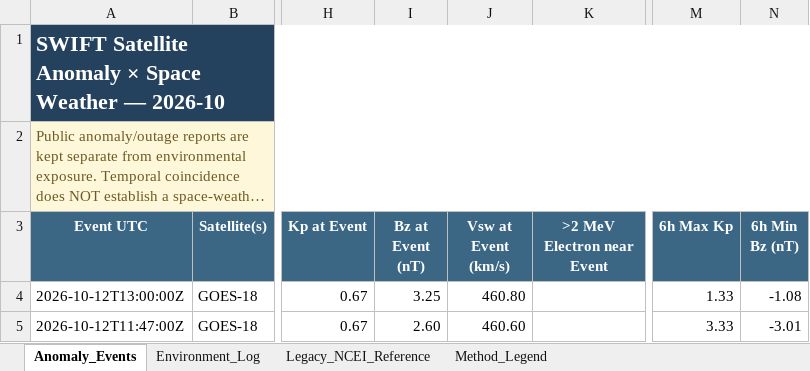
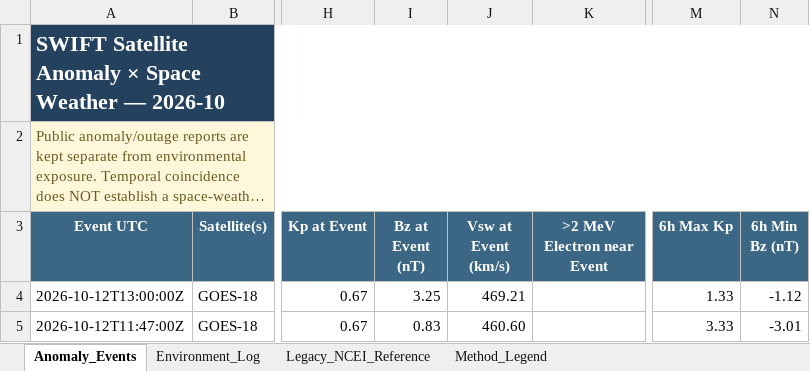
Before and after one commit to sgsy4c2zh7-tech/GEO-SAT-Thread, an Excel workbook: docs/data/satellite-risk/monthly/2026-10_Satellite_Anomaly_SpaceWeather.xlsx, sheet Anomaly_Events, drawn as a sheet; only a part is shown, gaps mark what is left out; long unchanged cells end in …; values as stored, in another font and other column widths than the file's, no borders; the diff names each change by its address in the sheet, - before the commit and + after, or states it on an @@ line.

```diff
--- a/docs/data/satellite-risk/monthly/2026-10_Satellite_Anomaly_SpaceWeather.xlsx (sheet Anomaly_Events)
+++ b/docs/data/satellite-risk/monthly/2026-10_Satellite_Anomaly_SpaceWeather.xlsx (sheet Anomaly_Events)
-J4 (Vsw at Event (km/s)): 460.80
+J4 (Vsw at Event (km/s)): 469.21
-N4 (6h Min Bz (nT)): -1.08
+N4 (6h Min Bz (nT)): -1.12
-I5 (Bz at Event (nT)): 2.60
+I5 (Bz at Event (nT)): 0.83
```
Also changed, not shown: sheet Environment_Log, docs/data/satellite-risk/monthly/2025-11_Satellite_Anomaly_SpaceWeather.xlsx, docs/data/satellite-risk/monthly/2025-12_Satellite_Anomaly_SpaceWeather.xlsx, 14 other files.
